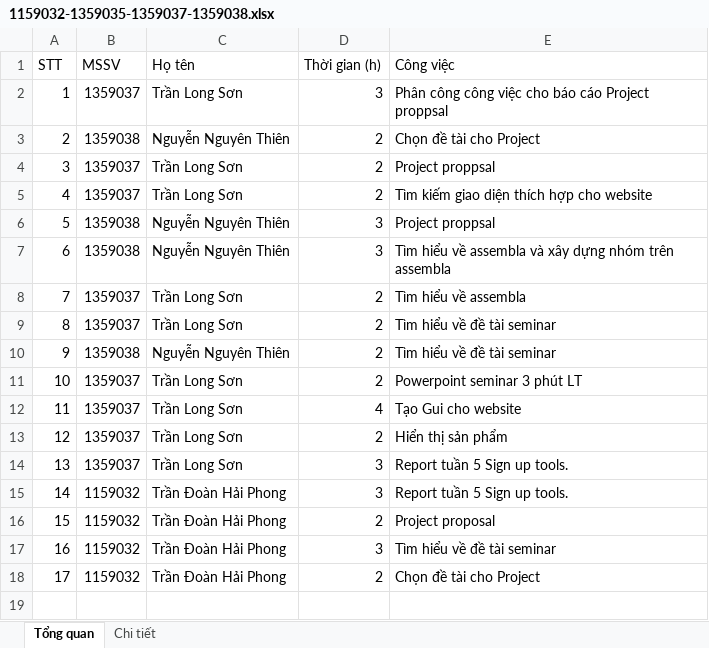
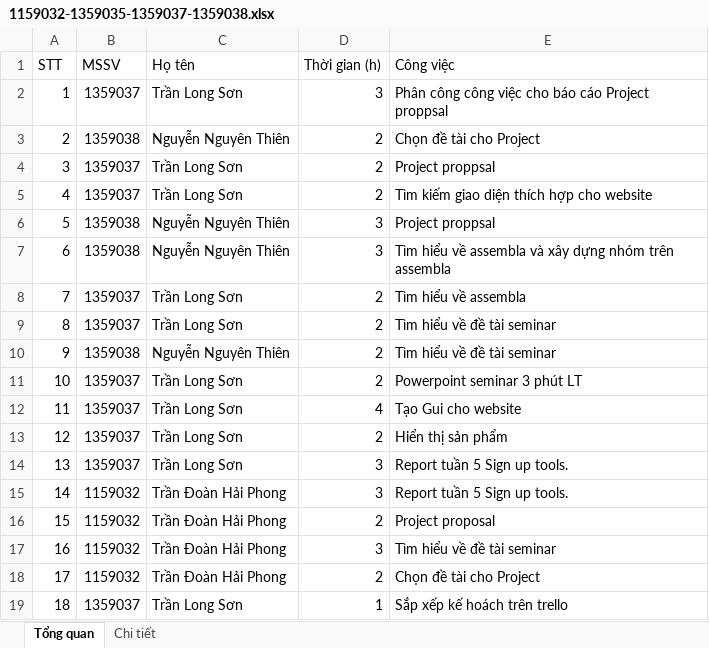
Before and after one commit to LongSon2106/PM---Group-10, an Excel workbook: report moi tuan/tuan 5/1159032-1359035-1359037-1359038.xlsx, sheet Tổng quan, drawn as a sheet; values as stored, in another font and other column widths than the file's, no borders; the diff names each change by its address in the sheet, - before the commit and + after, or states it on an @@ line.

```diff
--- a/report moi tuan/tuan 5/1159032-1359035-1359037-1359038.xlsx (sheet Tổng quan)
+++ b/report moi tuan/tuan 5/1159032-1359035-1359037-1359038.xlsx (sheet Tổng quan)
+row 19: 18 | 1359037 | Trần Long Sơn | 1 | Sắp xếp kế hoách trên trello
```
Also changed, not shown: sheet Chi tiết, 1 other file.
